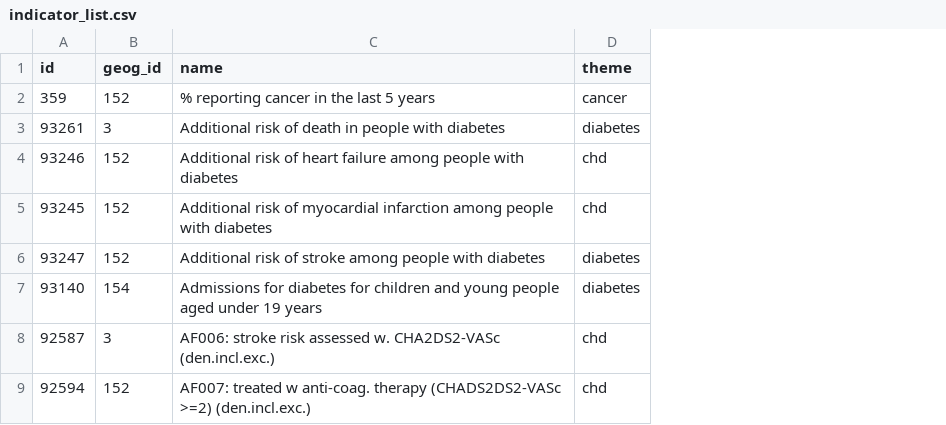
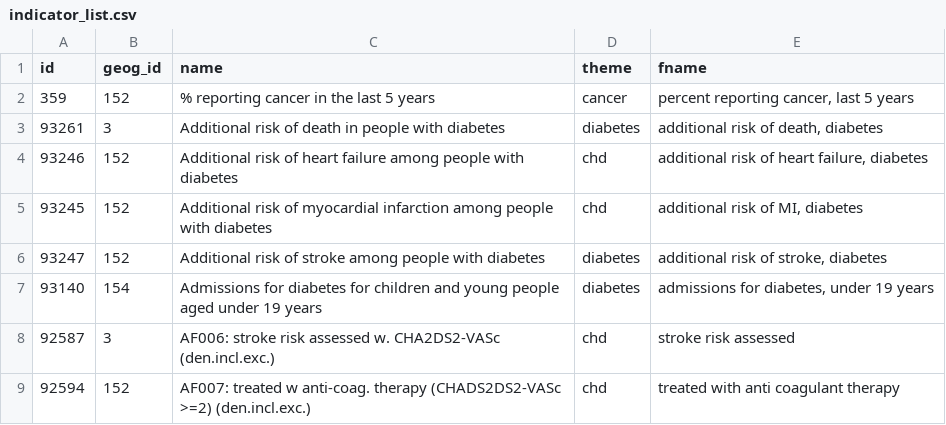
Before and after one commit to sm212/stp_profile, a CSV file: indicator_list.csv, drawn as a sheet; only a part is shown; the diff names each change by its address in the sheet, - before the commit and + after, or states it on an @@ line.

Commit message:
changed output names, added Essex to trend where possible

```diff
--- a/indicator_list.csv
+++ b/indicator_list.csv
+column E (fname), rows 2-9: percent reporting cancer, last 5 years | additional risk of death, diabetes | additional risk of heart failure, diabetes | additional risk of MI, diabetes | additional risk of stroke, diabetes | admissions for diabetes, under 19 years | stroke risk assessed | treated with anti coagulant therapy
```
Also changed, not shown: 2 other files.
